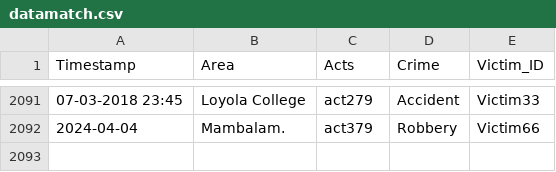
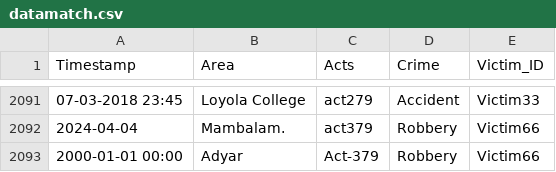
Before and after one commit to Jashwanth-05/Crime-Tool, a CSV file: Crime Matching/datamatch.csv, drawn as a sheet; only a part is shown, gaps mark what is left out.

Commit message:
Matching Done

```diff
--- a/Crime Matching/datamatch.csv
+++ b/Crime Matching/datamatch.csv
@@ -2092 +2092,2 @@ Timestamp,Area,Acts,Crime,Victim_ID
 2024-04-04,Mambalam.,act379,Robbery,Victim66
+2000-01-01 00:00,Adyar ,Act-379,Robbery,Victim66
```
Also changed, not shown: 3 other files.
